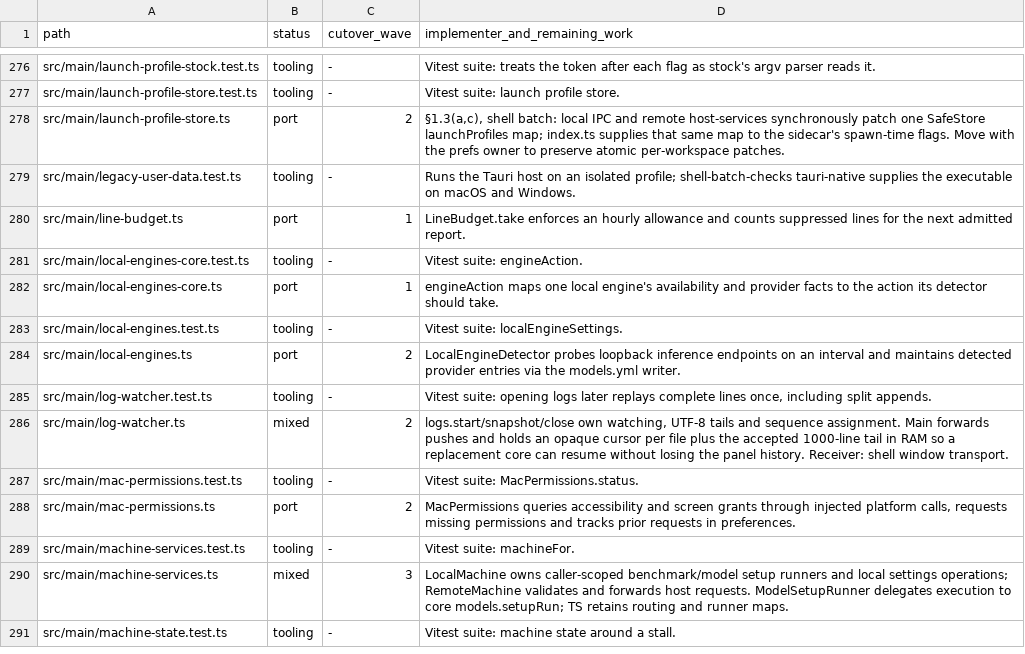
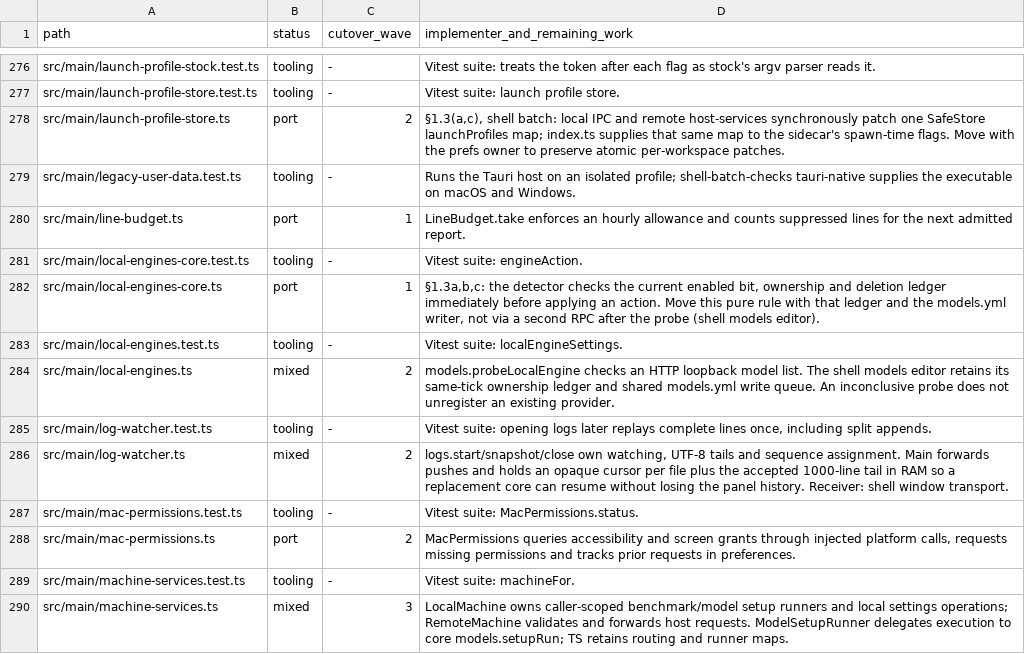
Before and after one commit to seuput-inc/ompdesk, a TSV file: docs/rust-inventory/root.tsv, drawn as a sheet; only a part is shown, gaps mark what is left out; the shorter side is filled out with more unchanged rows.

Commit message:
refactor(models): probe local engine model lists in core

```diff
--- a/docs/rust-inventory/root.tsv
+++ b/docs/rust-inventory/root.tsv
@@ -281,5 +281,5 @@ src/main/line-budget.ts	port	1	LineBudget.take enforces an hourly allowance and
 src/main/local-engines-core.test.ts	tooling	-	Vitest suite: engineAction.
-src/main/local-engines-core.ts	port	1	engineAction maps one local engine's availability and provider facts to the action its detector should take.
+src/main/local-engines-core.ts	port	1	§1.3a,b,c: the detector checks the current enabled bit, ownership and deletion ledger immediately before applying an action. Move this pure rule with that ledger and the models.yml writer, not via a second RPC after the probe (shell models editor).
 src/main/local-engines.test.ts	tooling	-	Vitest suite: localEngineSettings.
-src/main/local-engines.ts	port	2	LocalEngineDetector probes loopback inference endpoints on an interval and maintains detected provider entries via the models.yml writer.
+src/main/local-engines.ts	mixed	2	models.probeLocalEngine checks an HTTP loopback model list. The shell models editor retains its same-tick ownership ledger and shared models.yml write queue. An inconclusive probe does not unregister an existing provider.
 src/main/log-watcher.test.ts	tooling	-	Vitest suite: opening logs later replays complete lines once, including split appends.
```
Also changed, not shown: 9 other files.
